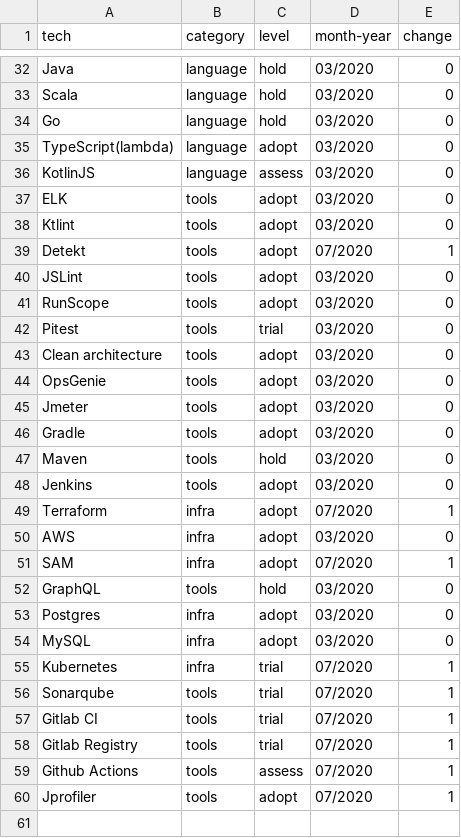
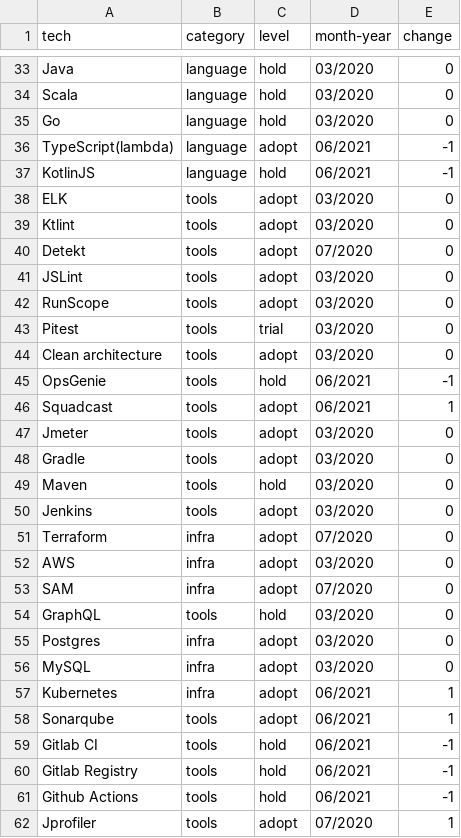
Before and after one commit to GuiaBolso/tech-radar, a CSV file: techs.csv, drawn as a sheet; only a part is shown, gaps mark what is left out; the diff covers the shown part only.

Commit message:
Atualização 2021

```diff
--- a/techs.csv
+++ b/techs.csv
@@ -34,7 +35,7 @@ Scala;language;hold;03/2020;0
 Go;language;hold;03/2020;0
-TypeScript(lambda);language;adopt;03/2020;0
-KotlinJS;language;assess;03/2020;0
+TypeScript(lambda);language;adopt;06/2021;-1
+KotlinJS;language;hold;06/2021;-1
 ELK;tools;adopt;03/2020;0
 Ktlint;tools;adopt;03/2020;0
-Detekt;tools;adopt;07/2020;1
+Detekt;tools;adopt;07/2020;0
 JSLint;tools;adopt;03/2020;0
@@ -43,3 +44,4 @@ Pitest;tools;trial;03/2020;0
 Clean architecture;tools;adopt;03/2020;0
-OpsGenie;tools;adopt;03/2020;0
+OpsGenie;tools;hold;06/2021;-1
+Squadcast;tools;adopt;06/2021;1
 Jmeter;tools;adopt;03/2020;0
@@ -48,5 +50,5 @@ Maven;tools;hold;03/2020;0
 Jenkins;tools;adopt;03/2020;0
-Terraform;infra;adopt;07/2020;1
+Terraform;infra;adopt;07/2020;0
 AWS;infra;adopt;03/2020;0
-SAM;infra;adopt;07/2020;1
+SAM;infra;adopt;07/2020;0
 GraphQL;tools;hold;03/2020;0
@@ -54,7 +56,7 @@ Postgres;infra;adopt;03/2020;0
 MySQL;infra;adopt;03/2020;0
-Kubernetes;infra;trial;07/2020;1
-Sonarqube;tools;trial;07/2020;1
-Gitlab CI;tools;trial;07/2020;1
-Gitlab Registry;tools;trial;07/2020;1
-Github Actions;tools;assess;07/2020;1
+Kubernetes;infra;adopt;06/2021;1
+Sonarqube;tools;adopt;06/2021;1
+Gitlab CI;tools;hold;06/2021;-1
+Gitlab Registry;tools;hold;06/2021;-1
+Github Actions;tools;hold;06/2021;-1
 Jprofiler;tools;adopt;07/2020;1
```
Also changed, not shown: 1 added row and 22 edited cells elsewhere in this file.
